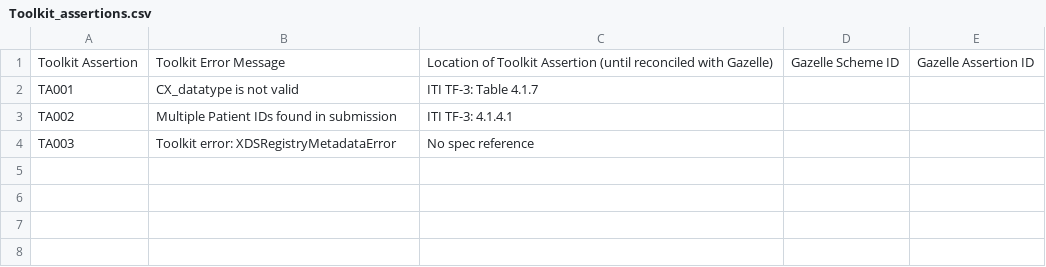
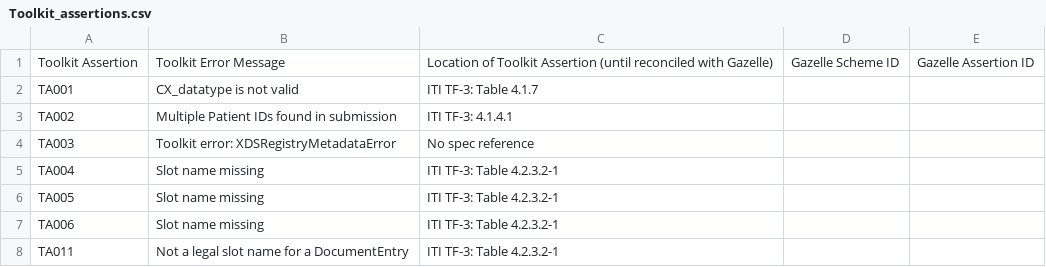
Before and after one commit to usnistgov/iheos-toolkit2, a CSV file: error-recording/src/main/resources/assertions/Toolkit_assertions.csv, drawn as a sheet; the diff names each change by its address in the sheet, - before the commit and + after, or states it on an @@ line.

Commit message:
Add TA004 through TA006, TA011 to DocumentEntry validator

```diff
--- a/error-recording/src/main/resources/assertions/Toolkit_assertions.csv
+++ b/error-recording/src/main/resources/assertions/Toolkit_assertions.csv
+row 5: TA004 | Slot name missing | ITI TF-3: Table 4.2.3.2-1
+row 6: TA005 | Slot name missing | ITI TF-3: Table 4.2.3.2-1
+row 7: TA006 | Slot name missing | ITI TF-3: Table 4.2.3.2-1
+row 8: TA011 | Not a legal slot name for a DocumentEntry | ITI TF-3: Table 4.2.3.2-1
```
Also changed, not shown: 3 other files.
